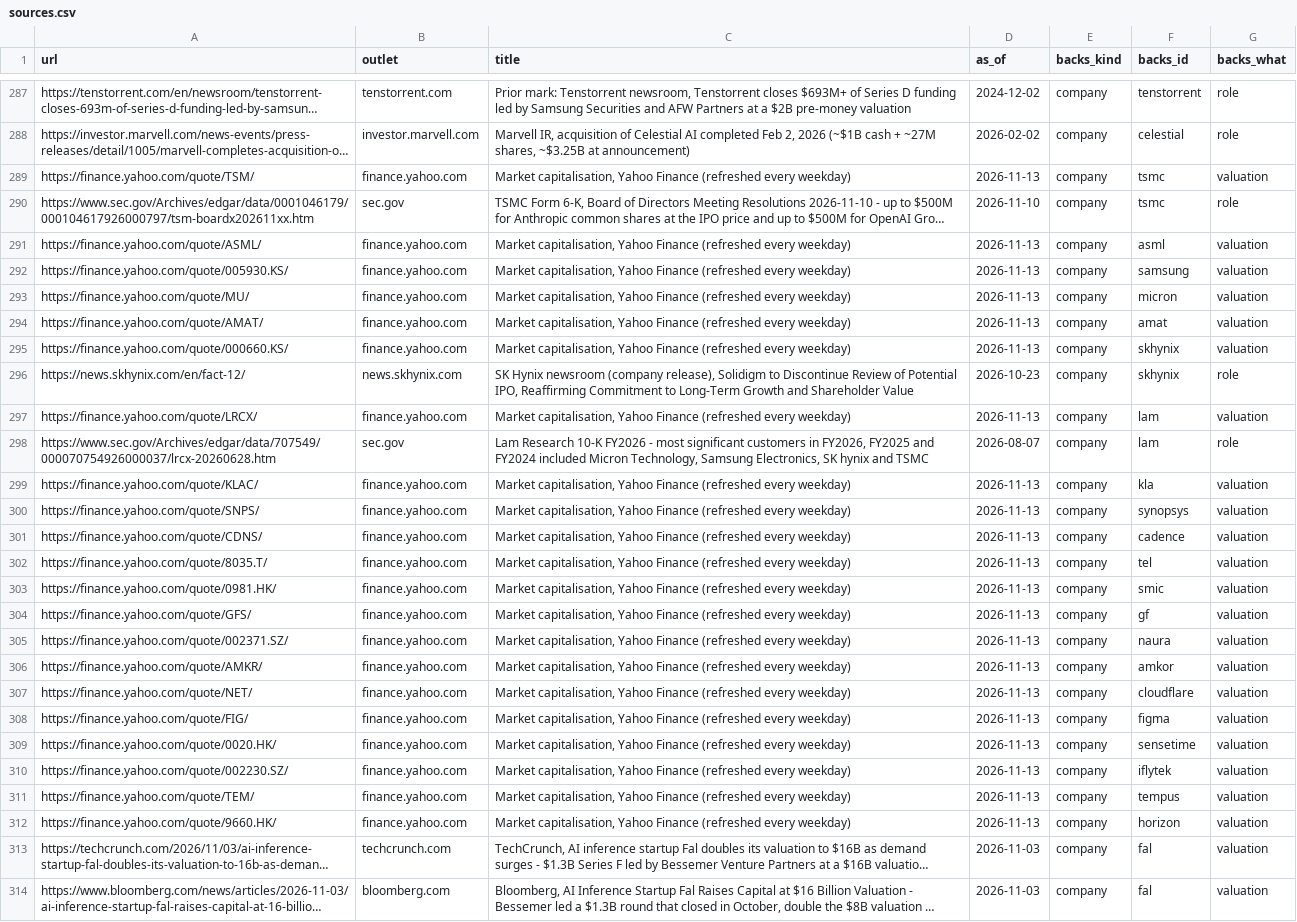
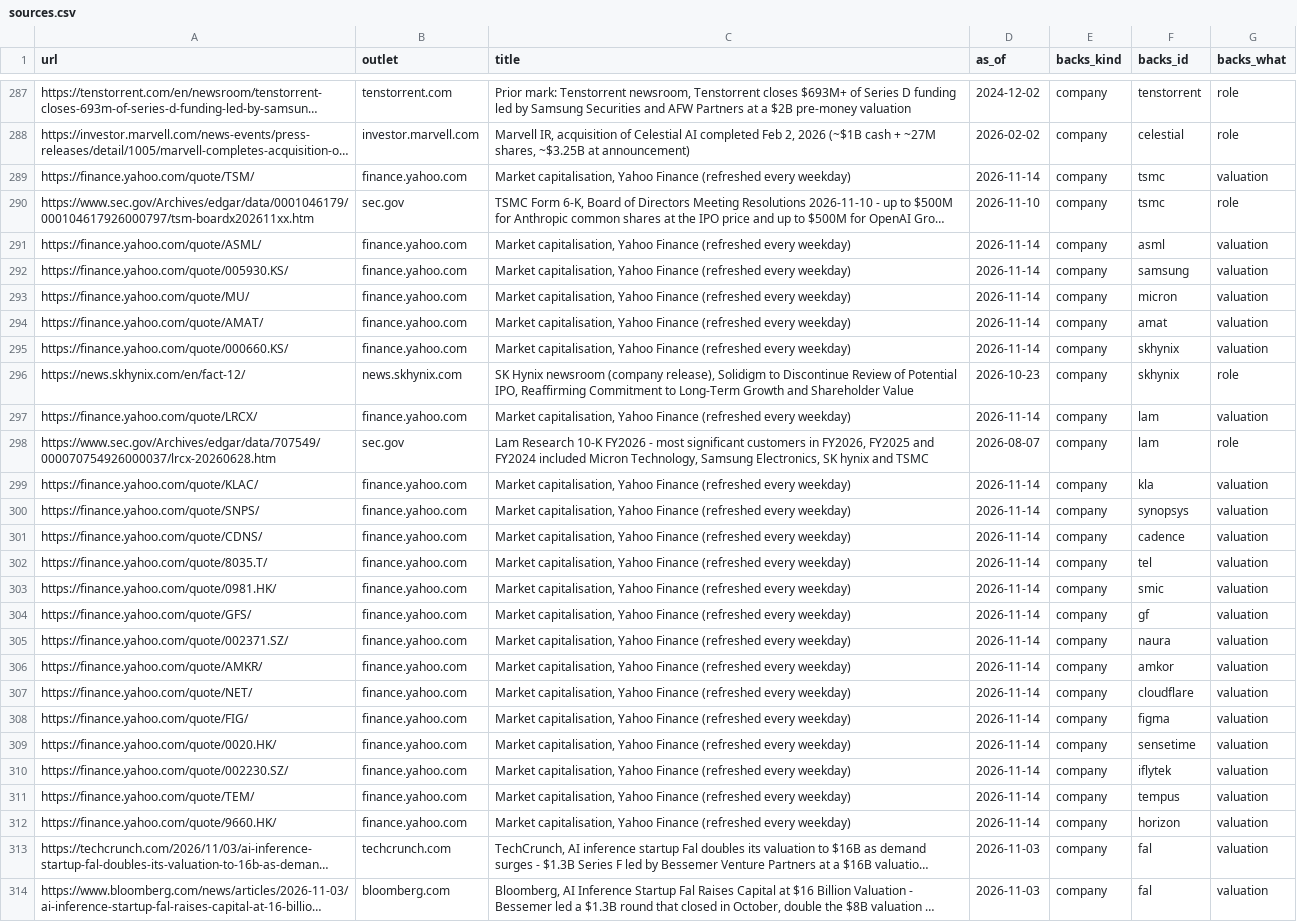
Before and after one commit to hanl1/stateofai-data, a CSV file: sources.csv, drawn as a sheet; only a part is shown, gaps mark what is left out; long unchanged cells end in …; the diff covers the shown part only; the diff names each change by its address in the sheet, - before the commit and + after, or states it on an @@ line.

```diff
--- a/sources.csv
+++ b/sources.csv
-D289 (as_of): 2026-11-13
+D289 (as_of): 2026-11-14
-D291:D295 (as_of): 2026-11-13
+D291:D295 (as_of): 2026-11-14
-D297 (as_of): 2026-11-13
+D297 (as_of): 2026-11-14
-D299:D312 (as_of): 2026-11-13
+D299:D312 (as_of): 2026-11-14
```
Also changed, not shown: 45 edited cells elsewhere in this file, entities.csv, 2 other files.
